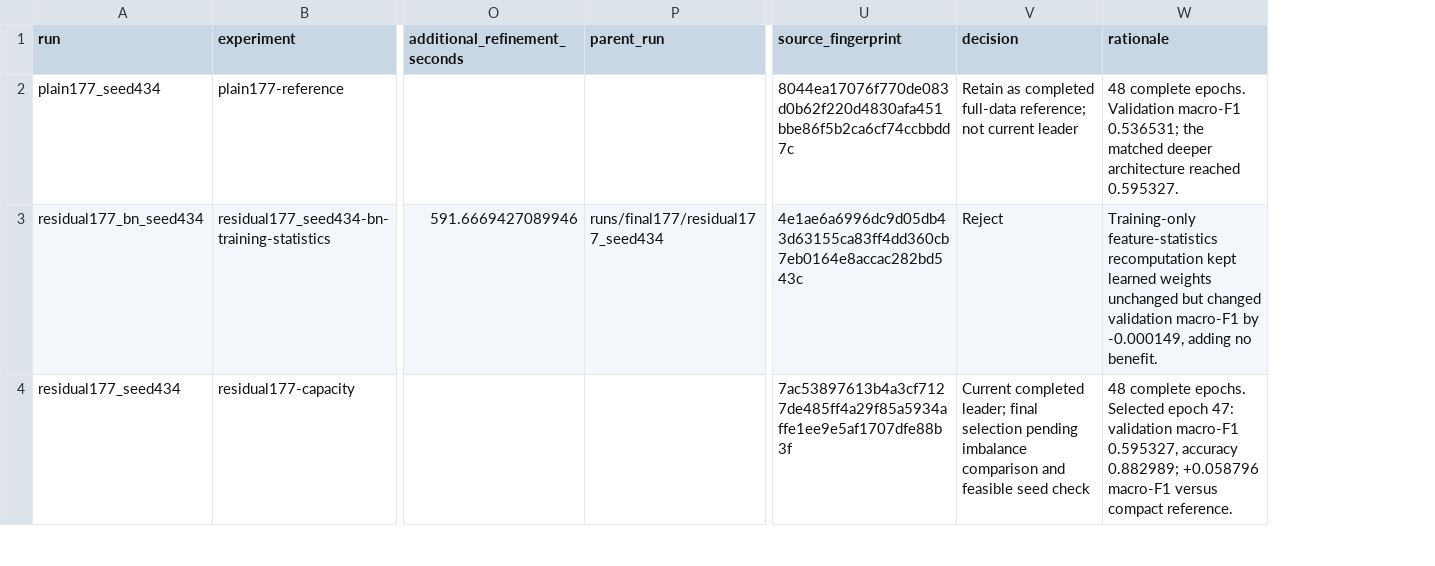
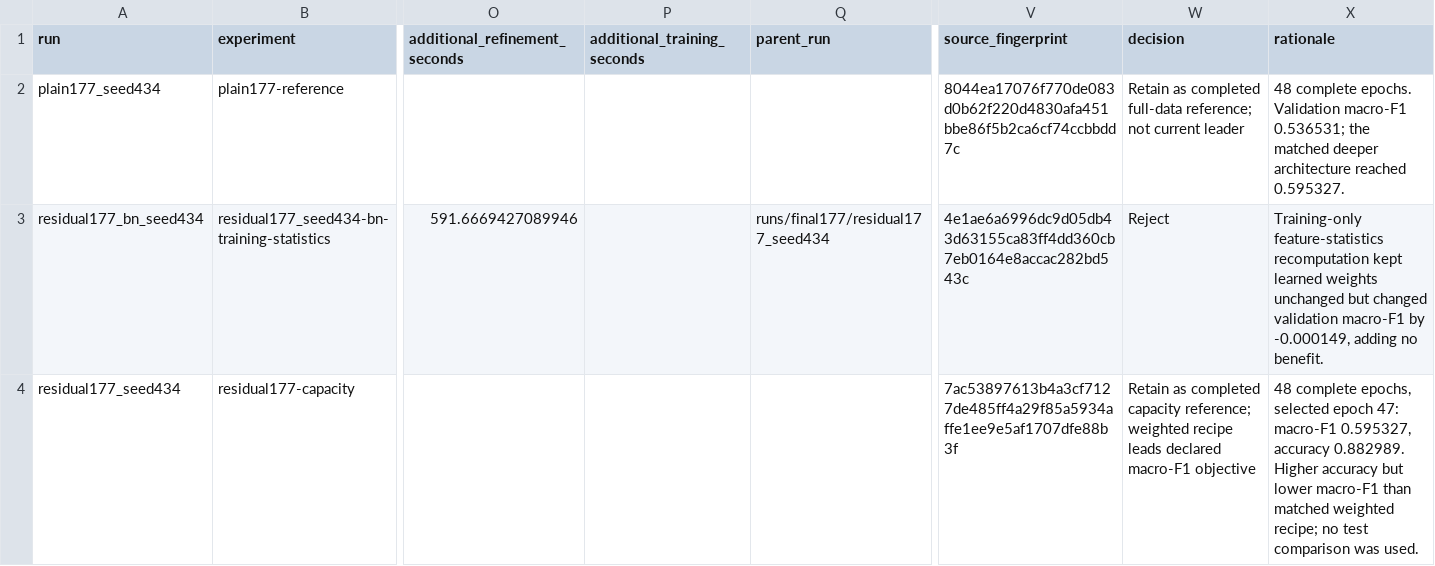
Before and after one commit to jacob-amey/ML-Final-Project, a CSV file: docs/experiments.csv, drawn as a sheet; only a part is shown, gaps mark what is left out; addresses are those after the commit; the diff covers the shown part only; the diff names each change by its address in the sheet, - before the commit and + after, or states it on an @@ line.

Commit message:
Record completed imbalance experiment and verified class-level tradeoffs

```diff
--- a/docs/experiments.csv
+++ b/docs/experiments.csv
+column P (additional_training_seconds), empty
-W4 (decision): Current completed leader; final selection pending imbalance comparison and feasible seed check
+W4 (decision): Retain as completed capacity reference; weighted recipe leads declared macro-F1 objective
-X4 (rationale): 48 complete epochs. Selected epoch 47: validation macro-F1 0.595327, accuracy 0.882989; +0.058796 macro-F1 versus compact reference.
+X4 (rationale): 48 complete epochs, selected epoch 47: macro-F1 0.595327, accuracy 0.882989. Higher accuracy but lower macro-F1 than matched weighted recipe; no test comparison was used.
```
Also changed, not shown: 1 added row and 9 edited cells elsewhere in this file, 5 other files.
